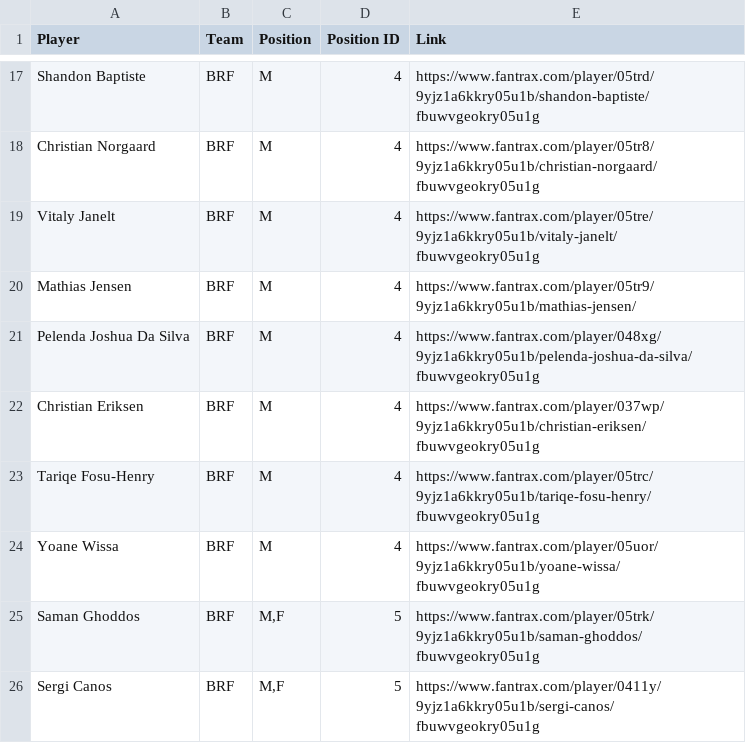
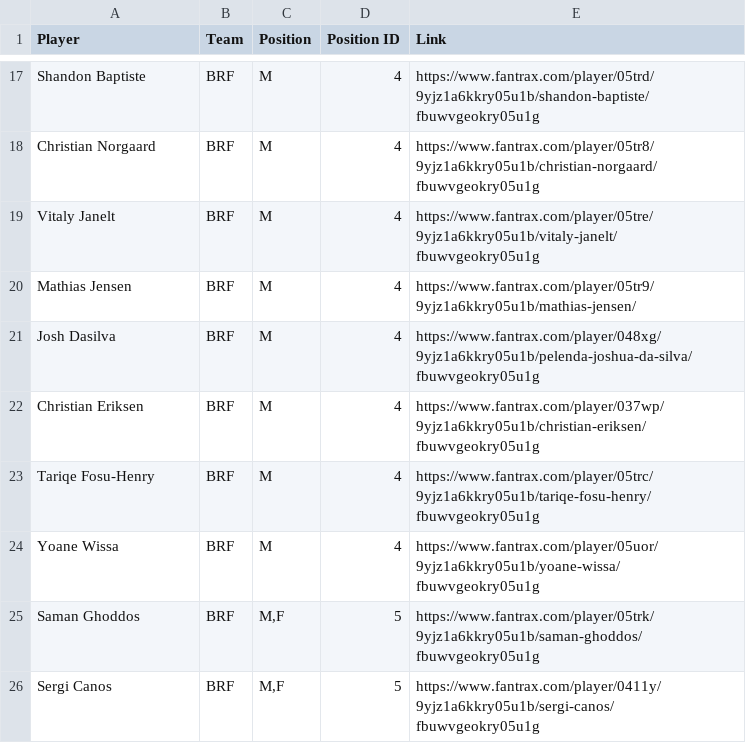
Before and after one commit to hjptp93/django-draft-fantasy, a CSV file: fantrax_model/player_url_links/links_21_22/brf_links.csv, drawn as a sheet; only a part is shown, gaps mark what is left out.

Commit message:
23-24 url links updated

```diff
--- a/fantrax_model/player_url_links/links_21_22/brf_links.csv
+++ b/fantrax_model/player_url_links/links_21_22/brf_links.csv
@@ -20,3 +20,3 @@ Vitaly Janelt,BRF,M,4,https://www.fantrax.com/player/05tre/9yjz1a6kkry05u1b/vita
 Mathias Jensen,BRF,M,4,https://www.fantrax.com/player/05tr9/9yjz1a6kkry05u1b/mathias-jensen/
-Pelenda Joshua Da Silva,BRF,M,4,https://www.fantrax.com/player/048xg/9yjz1a6kkry05u1b/pelenda-joshua-da-silva/fbuwvgeokry05u1g
+Josh Dasilva,BRF,M,4,https://www.fantrax.com/player/048xg/9yjz1a6kkry05u1b/pelenda-joshua-da-silva/fbuwvgeokry05u1g
 Christian Eriksen,BRF,M,4,https://www.fantrax.com/player/037wp/9yjz1a6kkry05u1b/christian-eriksen/fbuwvgeokry05u1g
```
Also changed, not shown: fantrax_model/player_url_links/links_22_23/brf_links.csv, 22 other files.
